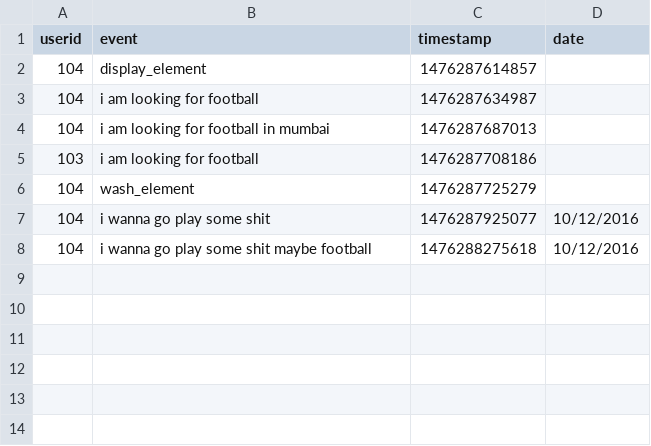
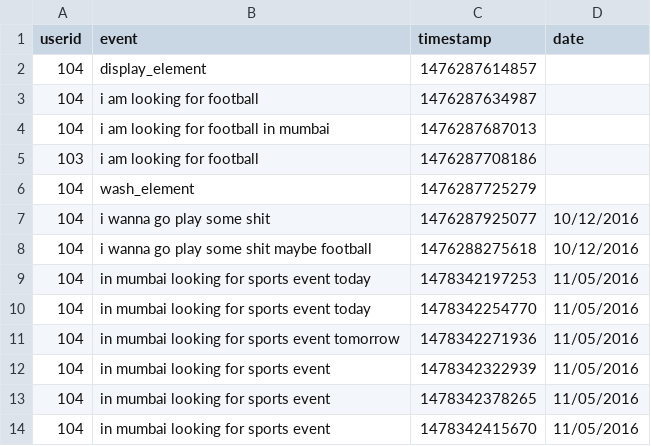
Before and after one commit to ruchir594/allevents, a CSV file: allevents_user_data.csv, drawn as a sheet.

Commit message:
added support for today / tomorrow

```diff
--- a/allevents_user_data.csv
+++ b/allevents_user_data.csv
@@ -8 +8,7 @@ userid,event,timestamp,date
 104,i wanna go play some shit maybe football,1476288275618,10/12/2016
+104,in mumbai looking for sports event today,1478342197253,11/05/2016
+104,in mumbai looking for sports event today,1478342254770,11/05/2016
+104,in mumbai looking for sports event tomorrow,1478342271936,11/05/2016
+104,in mumbai looking for sports event,1478342322939,11/05/2016
+104,in mumbai looking for sports event,1478342378265,11/05/2016
+104,in mumbai looking for sports event,1478342415670,11/05/2016
```
Also changed, not shown: 20 other files.
